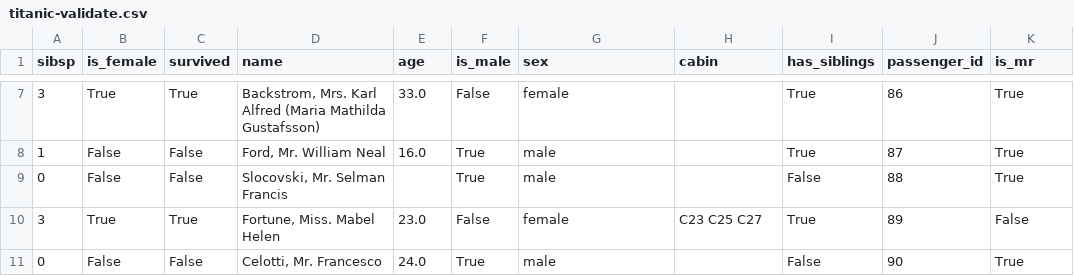
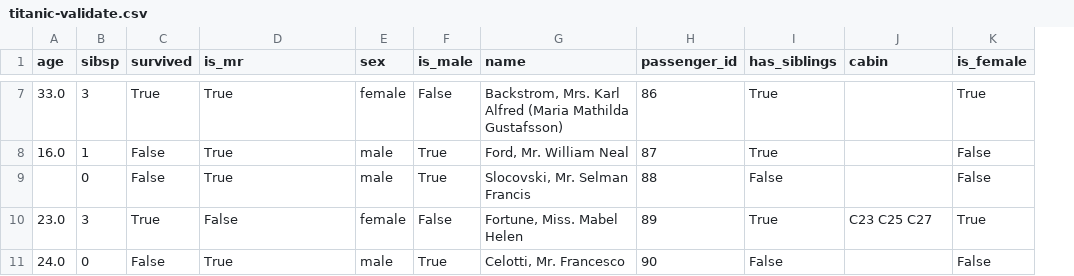
Before and after one commit to MatsMoll/aligned, a CSV file: test_data/titanic-validate.csv, drawn as a sheet; only a part is shown, gaps mark what is left out; removed rows and columns are numbered as before the commit, all else as after; the diff covers the shown part only; the diff names each change by its address in the sheet, - before the commit and + after, or states it on an @@ line.

```diff
--- a/test_data/titanic-validate.csv
+++ b/test_data/titanic-validate.csv
+column A (age), rows 7-11: 33.0 | 16.0 |  | 23.0 | 24.0
-column B (is_female), rows 7-11: True | False | False | True | False
-D1: name
+D1: is_mr
-E1: age
+E1: sex
-G1: sex
+G1: name
-H1: cabin
+H1: passenger_id
-J1: passenger_id
+J1: cabin
-K1: is_mr
+K1: is_female
-D7 (is_mr): Backstrom, Mrs. Karl Alfred (Maria Mathilda Gustafsson)
+D7 (is_mr): True
-E7 (sex): 33.0
+E7 (sex): female
-G7 (name): female
+G7 (name): Backstrom, Mrs. Karl Alfred (Maria Mathilda Gustafsson)
-H7 (passenger_id): (empty)
+H7 (passenger_id): 86
-J7 (cabin): 86
+J7 (cabin): (empty)
-D8 (is_mr): Ford, Mr. William Neal
+D8 (is_mr): True
-E8 (sex): 16.0
+E8 (sex): male
-G8 (name): male
+G8 (name): Ford, Mr. William Neal
-H8 (passenger_id): (empty)
+H8 (passenger_id): 87
-J8 (cabin): 87
+J8 (cabin): (empty)
-K8:K9 (is_female): True
+K8:K9 (is_female): False
-D9 (is_mr): Slocovski, Mr. Selman Francis
+D9 (is_mr): True
-E9 (sex): (empty)
+E9 (sex): male
-G9 (name): male
+G9 (name): Slocovski, Mr. Selman Francis
-H9 (passenger_id): (empty)
+H9 (passenger_id): 88
-J9 (cabin): 88
+J9 (cabin): (empty)
-D10 (is_mr): Fortune, Miss. Mabel Helen
+D10 (is_mr): False
-E10 (sex): 23.0
+E10 (sex): female
-G10 (name): female
+G10 (name): Fortune, Miss. Mabel Helen
-H10 (passenger_id): C23 C25 C27
+H10 (passenger_id): 89
-J10 (cabin): 89
+J10 (cabin): C23 C25 C27
-K10 (is_female): False
+K10 (is_female): True
-D11 (is_mr): Celotti, Mr. Francesco
+D11 (is_mr): True
-E11 (sex): 24.0
+E11 (sex): male
-G11 (name): male
+G11 (name): Celotti, Mr. Francesco
-H11 (passenger_id): (empty)
+H11 (passenger_id): 90
-J11 (cabin): 90
+J11 (cabin): (empty)
-K11 (is_female): True
+K11 (is_female): False
```
Also changed, not shown: 89 edited cells elsewhere in this file, test_data/credit_history.csv, test_data/loan.csv, 18 other files.
